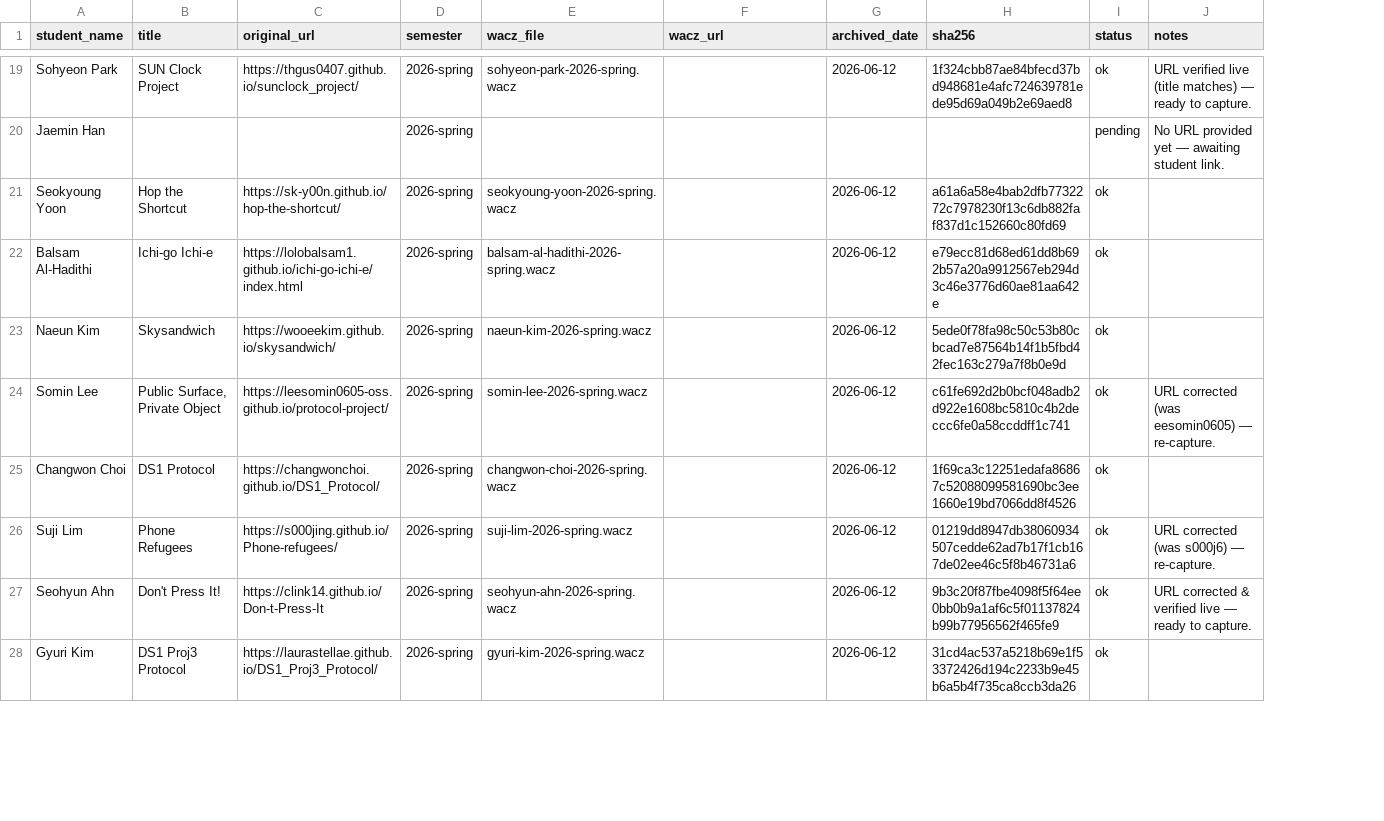
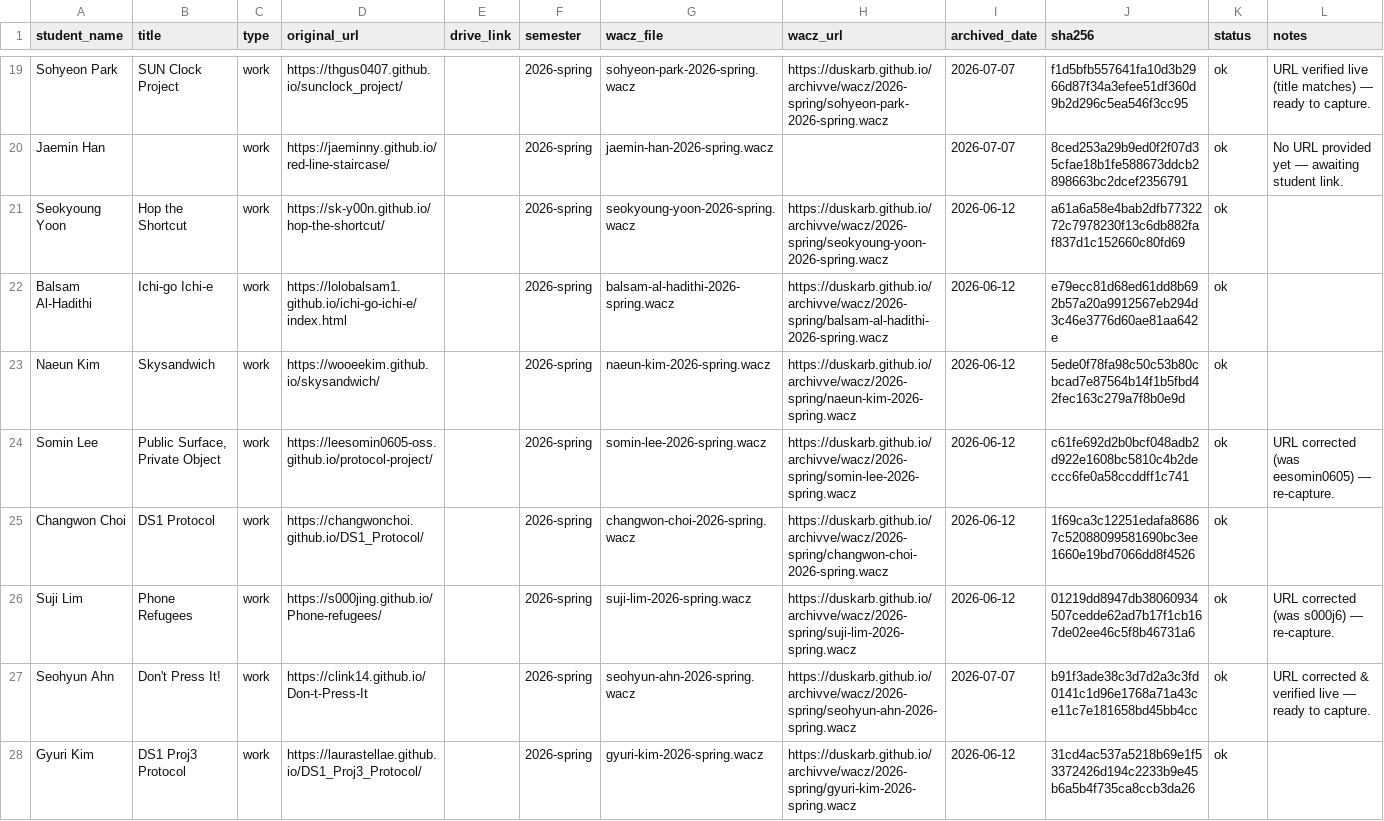
Before and after one commit to duskarb/archivve, a CSV file: manifest.csv, drawn as a sheet; only a part is shown, gaps mark what is left out; addresses are those after the commit; the diff covers the shown part only; the diff names each change by its address in the sheet, - before the commit and + after, or states it on an @@ line.

```diff
--- a/manifest.csv
+++ b/manifest.csv
+column C (type), rows 19-28: all work
+column E (drive_link), empty
-H19 (wacz_url): (empty)
+H19 (wacz_url): https://duskarb.github.io/archivve/wacz/2026-spring/sohyeon-park-2026-spring.wacz
-I19 (archived_date): 2026-06-12
+I19 (archived_date): 2026-07-07
-J19 (sha256): 1f324cbb87ae84bfecd37bd948681e4afc724639781ede95d69a049b2e69aed8
+J19 (sha256): f1d5bfb557641fa10d3b2966d87f34a3efee51df360d9b2d296c5ea546f3cc95
-D20 (original_url): (empty)
+D20 (original_url): https://jaeminny.github.io/red-line-staircase/
-G20 (wacz_file): (empty)
+G20 (wacz_file): jaemin-han-2026-spring.wacz
-I20 (archived_date): (empty)
+I20 (archived_date): 2026-07-07
-J20 (sha256): (empty)
+J20 (sha256): 8ced253a29b9ed0f2f07d35cfae18b1fe588673ddcb2898663bc2dcef2356791
-K20 (status): pending
+K20 (status): ok
-H21 (wacz_url): (empty)
+H21 (wacz_url): https://duskarb.github.io/archivve/wacz/2026-spring/seokyoung-yoon-2026-spring.wacz
-H22 (wacz_url): (empty)
+H22 (wacz_url): https://duskarb.github.io/archivve/wacz/2026-spring/balsam-al-hadithi-2026-spring.wacz
-H23 (wacz_url): (empty)
+H23 (wacz_url): https://duskarb.github.io/archivve/wacz/2026-spring/naeun-kim-2026-spring.wacz
-H24 (wacz_url): (empty)
+H24 (wacz_url): https://duskarb.github.io/archivve/wacz/2026-spring/somin-lee-2026-spring.wacz
-H25 (wacz_url): (empty)
+H25 (wacz_url): https://duskarb.github.io/archivve/wacz/2026-spring/changwon-choi-2026-spring.wacz
-H26 (wacz_url): (empty)
+H26 (wacz_url): https://duskarb.github.io/archivve/wacz/2026-spring/suji-lim-2026-spring.wacz
-H27 (wacz_url): (empty)
+H27 (wacz_url): https://duskarb.github.io/archivve/wacz/2026-spring/seohyun-ahn-2026-spring.wacz
-I27 (archived_date): 2026-06-12
+I27 (archived_date): 2026-07-07
-J27 (sha256): 9b3c20f87fbe4098f5f64ee0bb0b9a1af6c5f01137824b99b77956562f465fe9
+J27 (sha256): b91f3ade38c3d7d2a3c3fd0141c1d96e1768a71a43ce11c7e181658bd45bb4cc
-H28 (wacz_url): (empty)
+H28 (wacz_url): https://duskarb.github.io/archivve/wacz/2026-spring/gyuri-kim-2026-spring.wacz
```
Also changed, not shown: 2 added rows and 44 edited cells elsewhere in this file, 24 other files.
